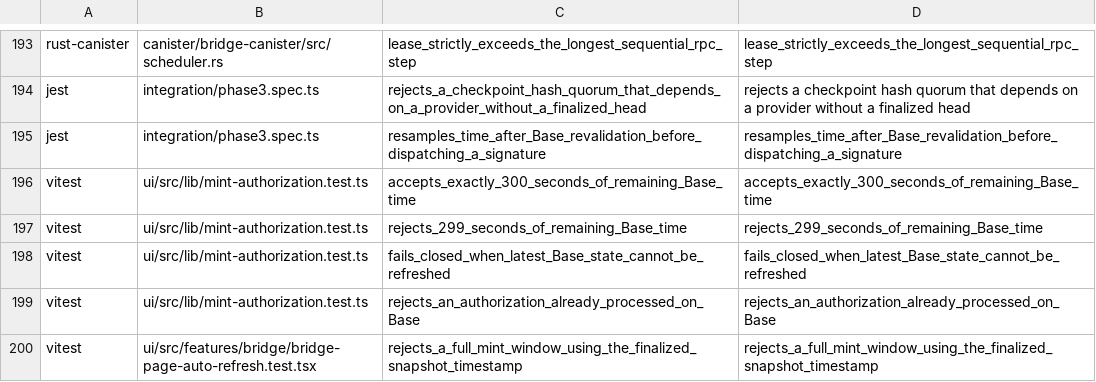
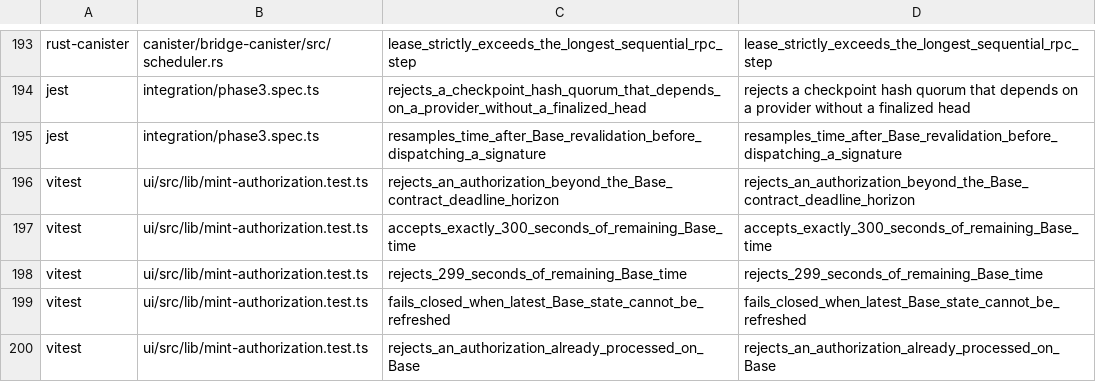
Before and after one commit to humandebri/Bridge, a TSV file: verification/claim-test-manifest.tsv, drawn as a sheet; only a part is shown, gaps mark what is left out; the shorter side is filled out with more unchanged rows; the diff names each change by its address in the sheet, - before the commit and + after, or states it on an @@ line.

Commit message:
fix(ui): enforce authorization deadline horizon before mint

```diff
--- a/verification/claim-test-manifest.tsv
+++ b/verification/claim-test-manifest.tsv
+row 196: vitest | ui/src/lib/mint-authorization.test.ts | rejects_an_authorization_beyond_the_Base_contract_deadline_horizon | rejects_an_authorization_beyond_the_Base_contract_deadline_horizon
```
Also changed, not shown: verification/claims.tsv, 2 other files.
